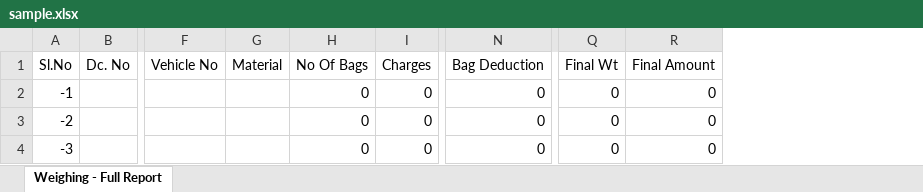
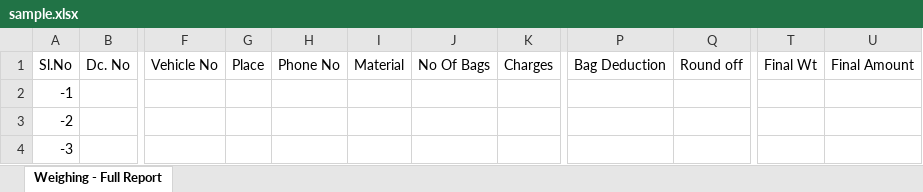
Before and after one commit to Moleesh/weighbridge-v1.0, an Excel workbook: sample.xlsx, sheet Weighing - Full Report, drawn as a sheet; only a part is shown, gaps mark what is left out; values as stored, in another font and other column widths than the file's, no borders; addresses are those after the commit; the diff names each change by its address in the sheet, - before the commit and + after, or states it on an @@ line.

```diff
--- a/sample.xlsx (sheet Weighing - Full Report)
+++ b/sample.xlsx (sheet Weighing - Full Report)
+column G (Place), empty
+column H (Phone No), empty
+column Q (Round off), empty
-J2:J4 (No Of Bags): 0
+J2:J4 (No Of Bags): (empty)
-K2:K4 (Charges): 0
+K2:K4 (Charges): (empty)
-P2:P4 (Bag Deduction): 0
+P2:P4 (Bag Deduction): (empty)
-T2:T4 (Final Wt): 0
+T2:T4 (Final Wt): (empty)
-U2:U4 (Final Amount): 0
+U2:U4 (Final Amount): (empty)
```
Also changed, not shown: 4 other files.
